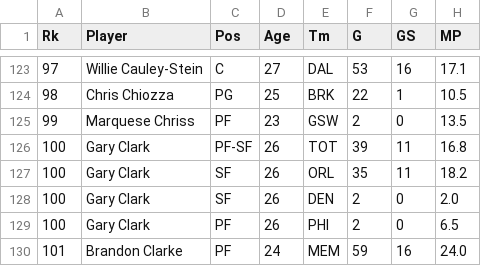
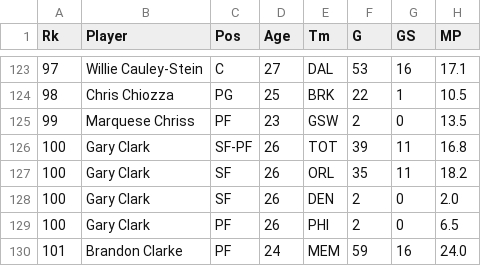
Before and after one commit to vchen-98/fantasy_bball, a CSV file: topPicksCSV/Playoffs-2021_topPicks.csv, drawn as a sheet; only a part is shown, gaps mark what is left out; the diff names each change by its address in the sheet, - before the commit and + after, or states it on an @@ line.

```diff
--- a/topPicksCSV/Playoffs-2021_topPicks.csv
+++ b/topPicksCSV/Playoffs-2021_topPicks.csv
-C126 (Pos): PF-SF
+C126 (Pos): SF-PF
```
Also changed, not shown: topPicksCSV/Playoffs-2019_topPicks.csv, topPicksCSV/Playoffs-2020_topPicks.csv, 11 other files.
